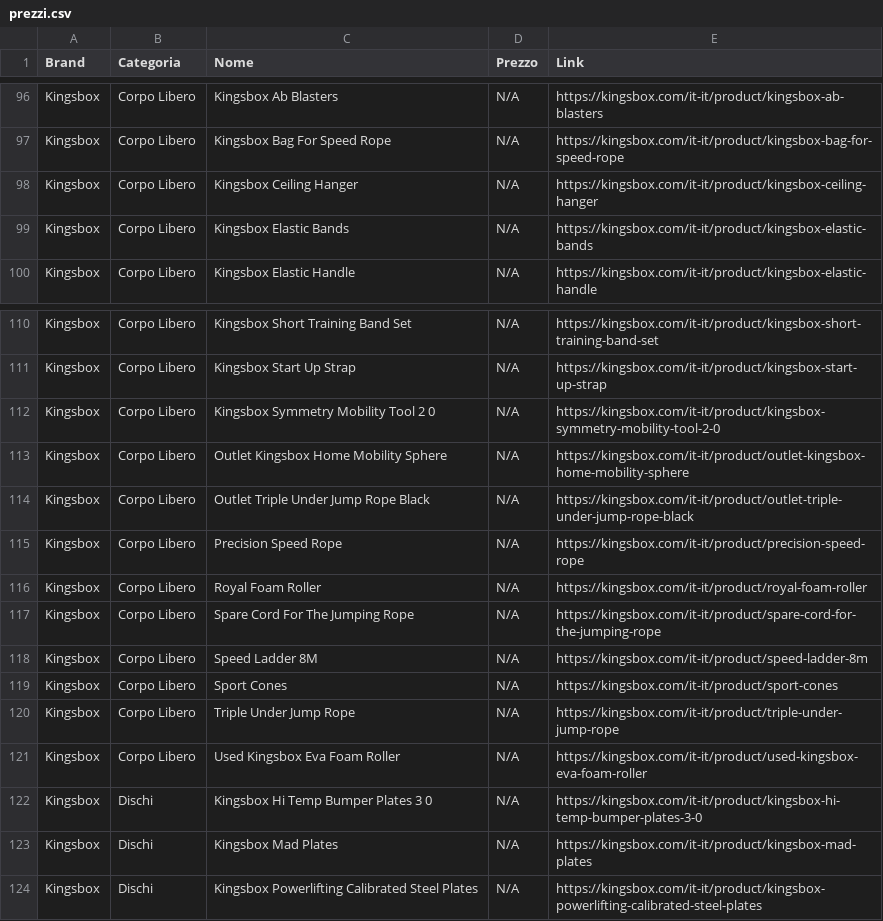
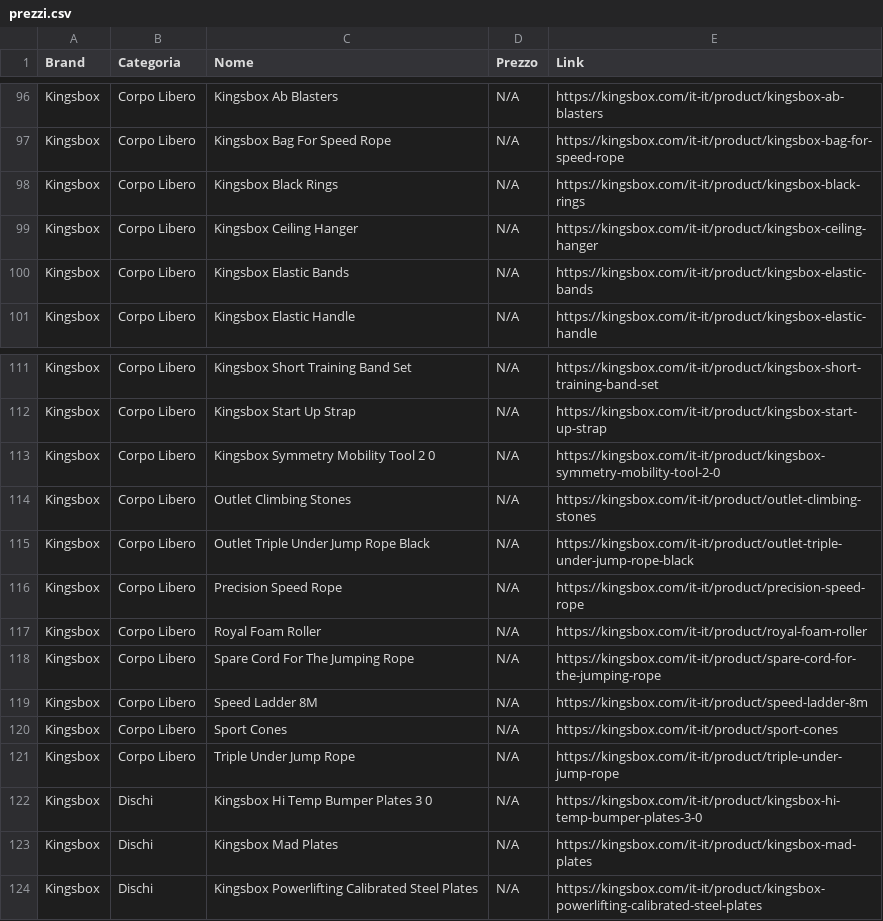
Before and after one commit to bruschettabrusca/Iron-Compare, a CSV file: prezzi.csv, drawn as a sheet; only a part is shown, gaps mark what is left out.

Commit message:
Aggiornamento prezzi automatico

```diff
--- a/prezzi.csv
+++ b/prezzi.csv
@@ -97,2 +97,3 @@ Kingsbox,Corpo Libero,Kingsbox Ab Blasters,N/A,https://kingsbox.com/it-it/produc
 Kingsbox,Corpo Libero,Kingsbox Bag For Speed Rope,N/A,https://kingsbox.com/it-it/product/kingsbox-bag-for-speed-rope
+Kingsbox,Corpo Libero,Kingsbox Black Rings,N/A,https://kingsbox.com/it-it/product/kingsbox-black-rings
 Kingsbox,Corpo Libero,Kingsbox Ceiling Hanger,N/A,https://kingsbox.com/it-it/product/kingsbox-ceiling-hanger
@@ -112,3 +113,3 @@ Kingsbox,Corpo Libero,Kingsbox Start Up Strap,N/A,https://kingsbox.com/it-it/pro
 Kingsbox,Corpo Libero,Kingsbox Symmetry Mobility Tool 2 0,N/A,https://kingsbox.com/it-it/product/kingsbox-symmetry-mobility-tool-2-0
-Kingsbox,Corpo Libero,Outlet Kingsbox Home Mobility Sphere,N/A,https://kingsbox.com/it-it/product/outlet-kingsbox-home-mobility-sphere
+Kingsbox,Corpo Libero,Outlet Climbing Stones,N/A,https://kingsbox.com/it-it/product/outlet-climbing-stones
 Kingsbox,Corpo Libero,Outlet Triple Under Jump Rope Black,N/A,https://kingsbox.com/it-it/product/outlet-triple-under-jump-rope-black
@@ -120,3 +121,2 @@ Kingsbox,Corpo Libero,Sport Cones,N/A,https://kingsbox.com/it-it/product/sport-c
 Kingsbox,Corpo Libero,Triple Under Jump Rope,N/A,https://kingsbox.com/it-it/product/triple-under-jump-rope
-Kingsbox,Corpo Libero,Used Kingsbox Eva Foam Roller,N/A,https://kingsbox.com/it-it/product/used-kingsbox-eva-foam-roller
 Kingsbox,Dischi,Kingsbox Hi Temp Bumper Plates 3 0,N/A,https://kingsbox.com/it-it/product/kingsbox-hi-temp-bumper-plates-3-0
```
